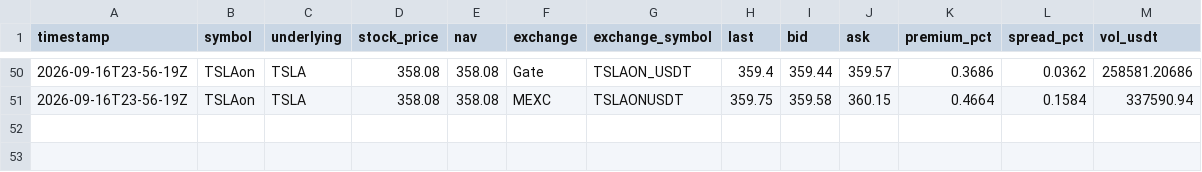
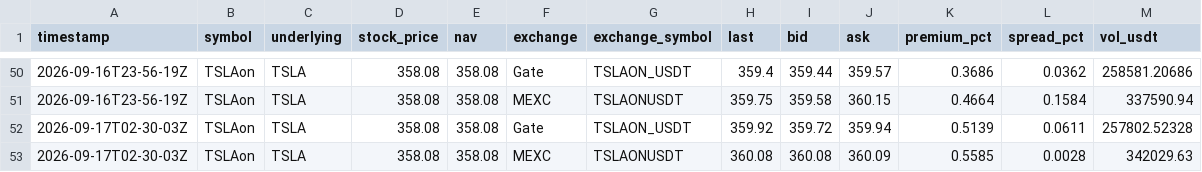
Before and after one commit to stamproduct/rwastocks, a CSV file: data/history/tracker_log.csv, drawn as a sheet; only a part is shown, gaps mark what is left out; the diff names each change by its address in the sheet, - before the commit and + after, or states it on an @@ line.

```diff
--- a/data/history/tracker_log.csv
+++ b/data/history/tracker_log.csv
+row 52: 2026-09-17T02-30-03Z | TSLAon | TSLA | 358.08 | 358.08 | Gate | TSLAON_USDT | 359.92 | 359.72 | 359.94 | 0.5139 | 0.0611 | 257802.52328
+row 53: 2026-09-17T02-30-03Z | TSLAon | TSLA | 358.08 | 358.08 | MEXC | TSLAONUSDT | 360.08 | 360.08 | 360.09 | 0.5585 | 0.0028 | 342029.63
```
Also changed, not shown: 1 other file.
